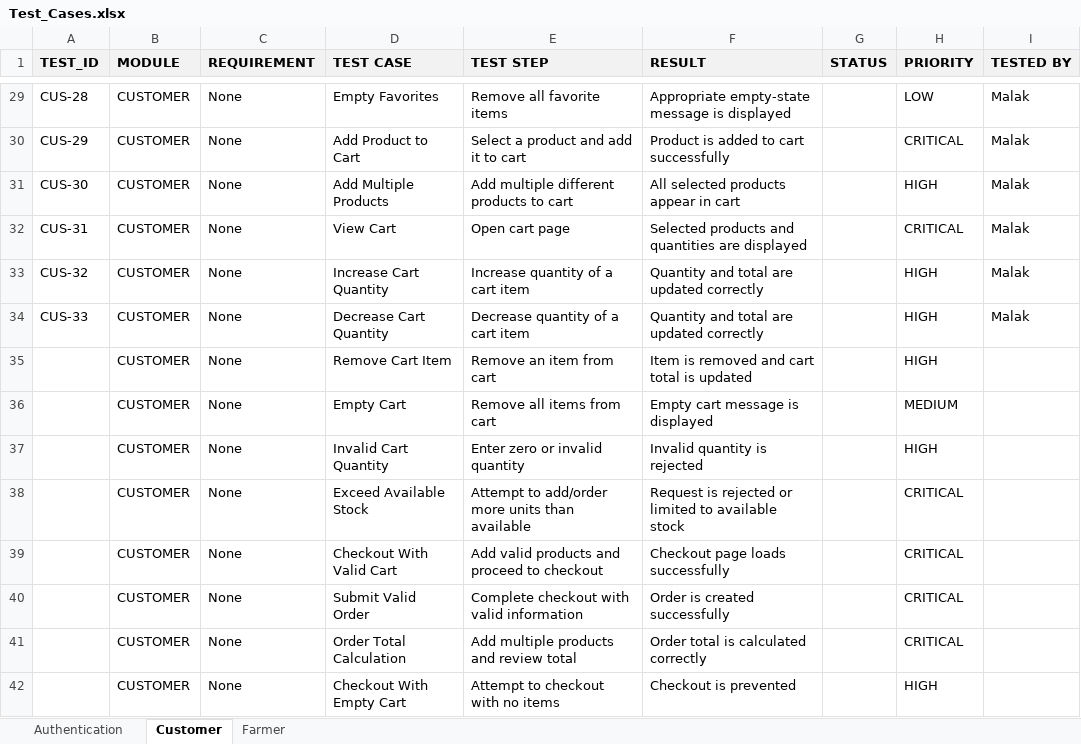
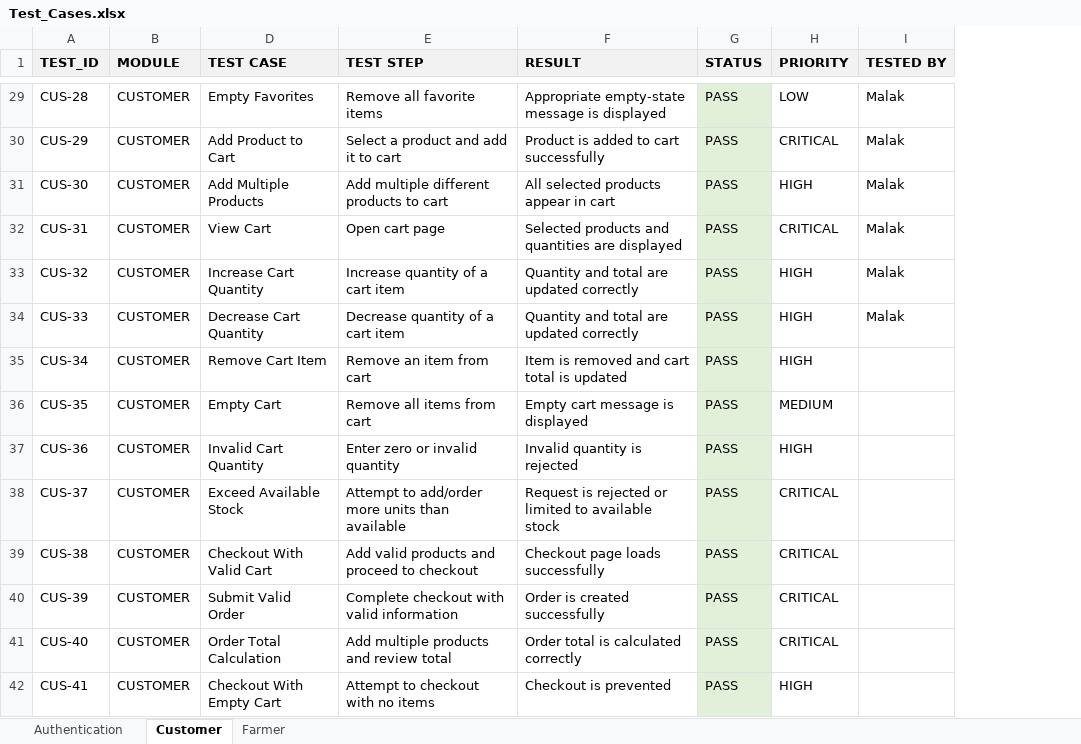
Before and after one commit to malakalkohlany/MarketLink, an Excel workbook: testing/Test_Cases.xlsx, sheet Customer, drawn as a sheet; only a part is shown, gaps mark what is left out; values as stored, in another font and other column widths than the file's, no borders; the diff covers the shown part only; the diff names each change by its address in the sheet, - before the commit and + after, or states it on an @@ line.

Commit message:
customer testing done

```diff
--- a/testing/Test_Cases.xlsx (sheet Customer)
+++ b/testing/Test_Cases.xlsx (sheet Customer)
@@ column C (REQUIREMENT) hidden, rows 29-42: all None @@
-G29:G42 fill: none
+G29:G42 fill: #E2F0D9
-G29:G42 (STATUS): (empty)
+G29:G42 (STATUS): PASS
-A35 (TEST_ID): (empty)
+A35 (TEST_ID): CUS-34
-A36 (TEST_ID): (empty)
+A36 (TEST_ID): CUS-35
-A37 (TEST_ID): (empty)
+A37 (TEST_ID): CUS-36
-A38 (TEST_ID): (empty)
+A38 (TEST_ID): CUS-37
-A39 (TEST_ID): (empty)
+A39 (TEST_ID): CUS-38
-A40 (TEST_ID): (empty)
+A40 (TEST_ID): CUS-39
-A41 (TEST_ID): (empty)
+A41 (TEST_ID): CUS-40
-A42 (TEST_ID): (empty)
+A42 (TEST_ID): CUS-41
```
Also changed, not shown: 4 removed rows, 69 edited cells and cell formats elsewhere in this sheet, 2 other files.
